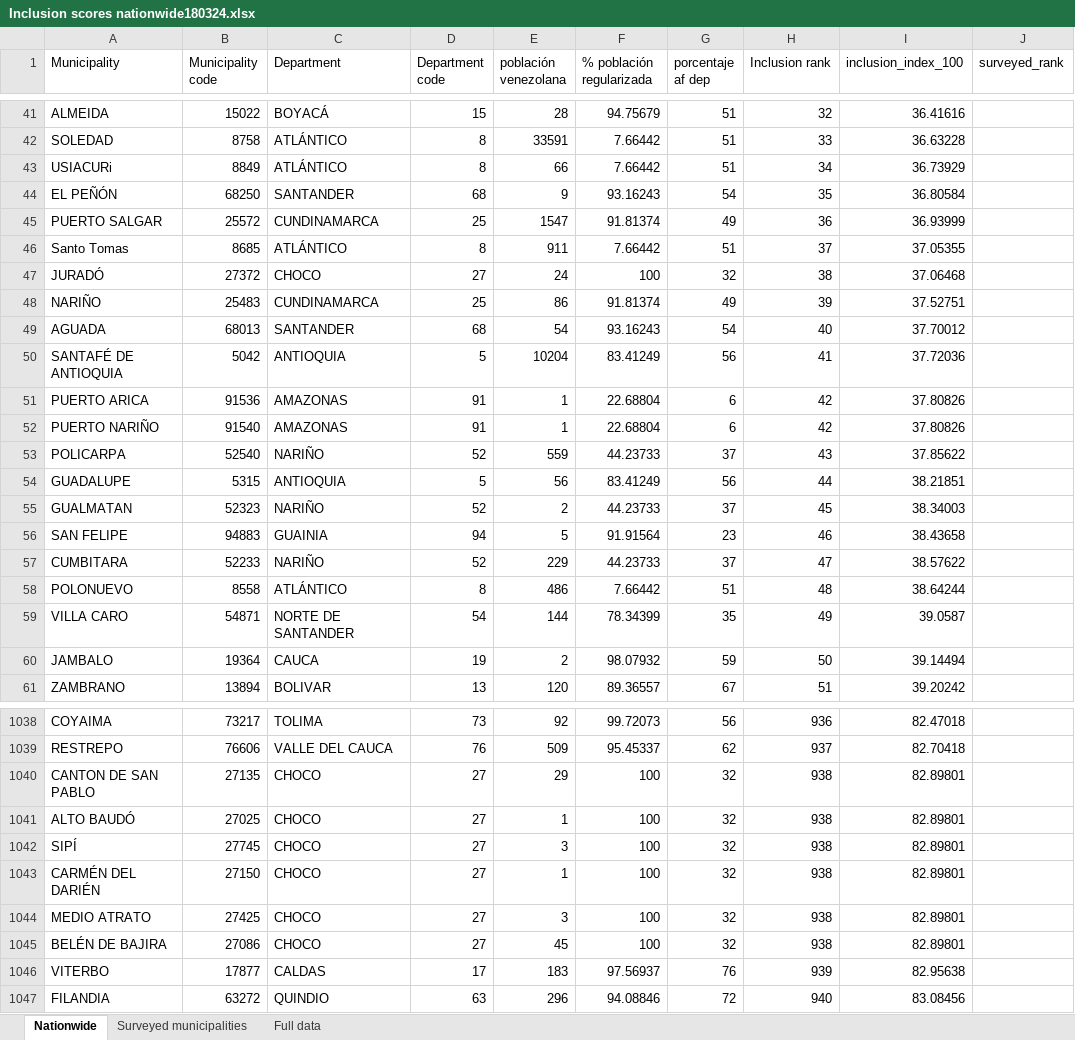
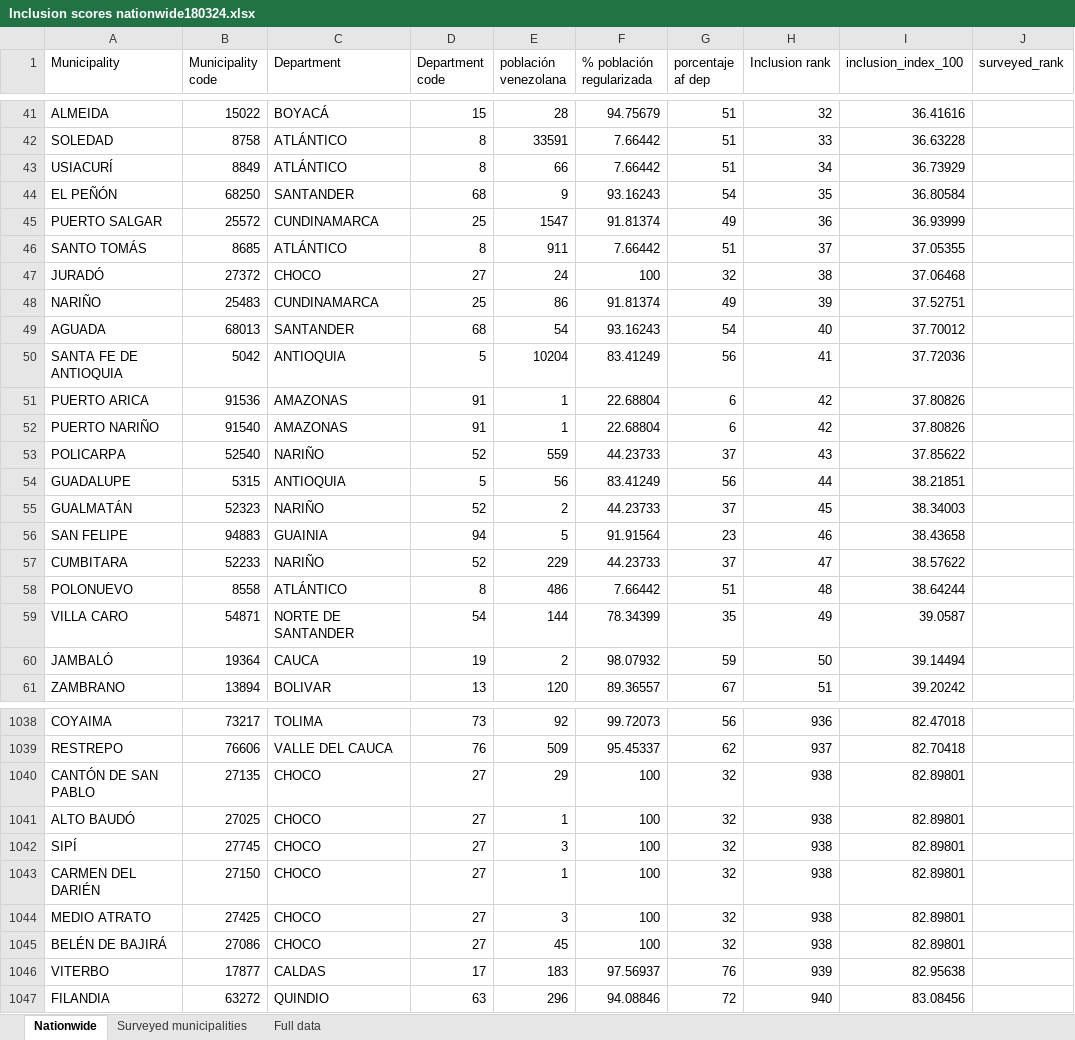
Before and after one commit to enflujo/imagina-inclusion-migrantes, an Excel workbook: aplicaciones/procesador/datos/Inclusion scores nationwide180324.xlsx, sheet Nationwide, drawn as a sheet; only a part is shown, gaps mark what is left out; values as stored, in another font and other column widths than the file's, no borders; the diff covers the shown part only; the diff names each change by its address in the sheet, - before the commit and + after, or states it on an @@ line.

```diff
--- a/aplicaciones/procesador/datos/Inclusion scores nationwide180324.xlsx (sheet Nationwide)
+++ b/aplicaciones/procesador/datos/Inclusion scores nationwide180324.xlsx (sheet Nationwide)
-A43 (Municipality): USIACURi
+A43 (Municipality): USIACURÍ
-A46 (Municipality): Santo Tomas
+A46 (Municipality): SANTO TOMÁS
-A50 (Municipality): SANTAFÉ DE ANTIOQUIA
+A50 (Municipality): SANTA FE DE ANTIOQUIA
-A55 (Municipality): GUALMATAN
+A55 (Municipality): GUALMATÁN
-A60 (Municipality): JAMBALO
+A60 (Municipality): JAMBALÓ
-A1040 (Municipality): CANTON DE SAN PABLO
+A1040 (Municipality): CANTÓN DE SAN PABLO
-A1043 (Municipality): CARMÉN DEL DARIÉN
+A1043 (Municipality): CARMEN DEL DARIÉN
-A1045 (Municipality): BELÉN DE BAJIRA
+A1045 (Municipality): BELÉN DE BAJIRÁ
```
Also changed, not shown: 81 edited cells and cell formats elsewhere in this sheet, aplicaciones/procesador/datos/municipios_colombia.xlsx, 5 other files.
